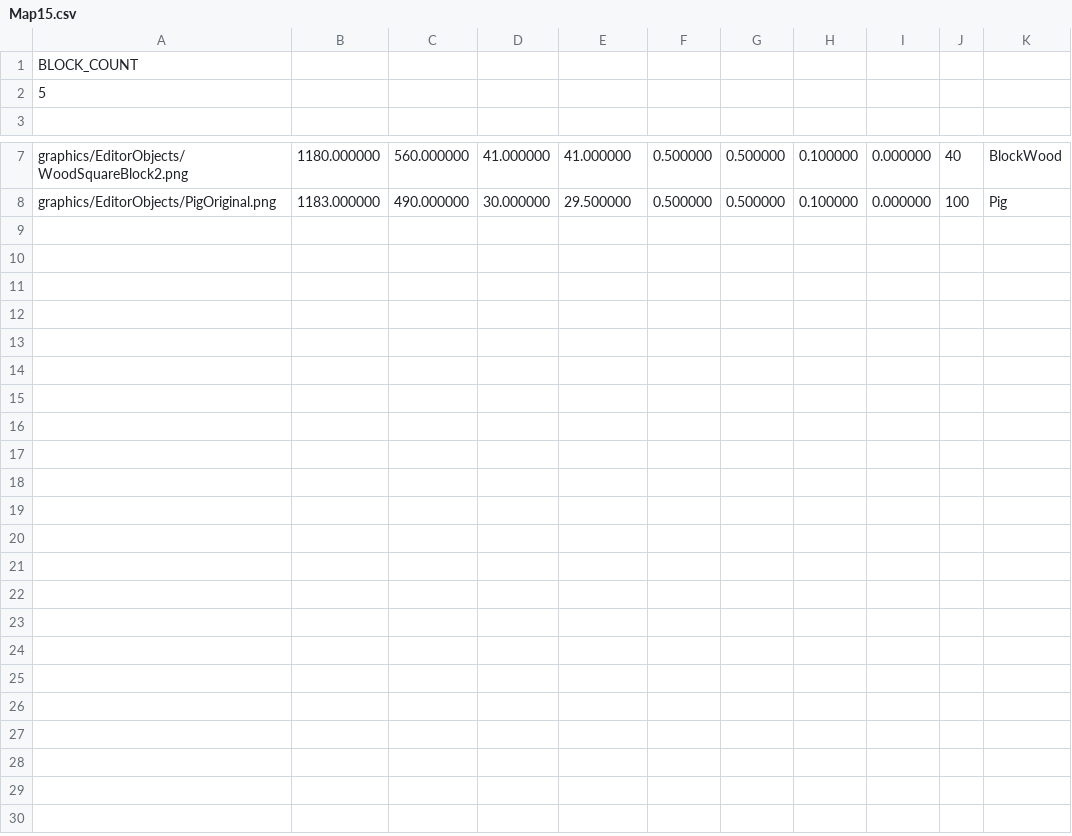
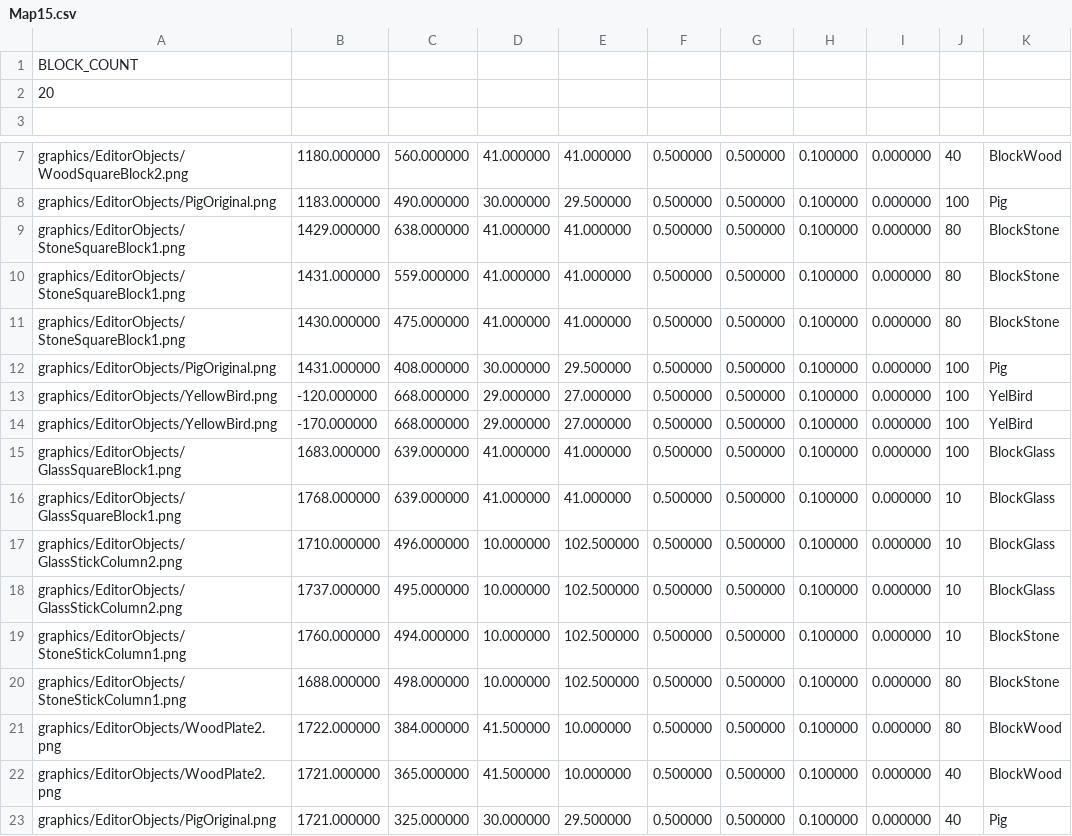
Before and after one commit to jeonglee22/sfml-angrybird, a CSV file: sfml-project-bin/Stage/Map15.csv, drawn as a sheet; only a part is shown, gaps mark what is left out.

Commit message:
solve editor bird error / check blocks sound

```diff
--- a/sfml-project-bin/Stage/Map15.csv
+++ b/sfml-project-bin/Stage/Map15.csv
@@ -1,3 +1,3 @@
 BLOCK_COUNT
-5
+20
 
@@ -8 +8,16 @@ graphics/EditorObjects/WoodSquareBlock2.png,1180.000000,560.000000,41.000000,41.
 graphics/EditorObjects/PigOriginal.png,1183.000000,490.000000,30.000000,29.500000,0.500000,0.500000,0.100000,0.000000,100,Pig
+graphics/EditorObjects/StoneSquareBlock1.png,1429.000000,638.000000,41.000000,41.000000,0.500000,0.500000,0.100000,0.000000,80,BlockStone
+graphics/EditorObjects/StoneSquareBlock1.png,1431.000000,559.000000,41.000000,41.000000,0.500000,0.500000,0.100000,0.000000,80,BlockStone
+graphics/EditorObjects/StoneSquareBlock1.png,1430.000000,475.000000,41.000000,41.000000,0.500000,0.500000,0.100000,0.000000,80,BlockStone
+graphics/EditorObjects/PigOriginal.png,1431.000000,408.000000,30.000000,29.500000,0.500000,0.500000,0.100000,0.000000,100,Pig
+graphics/EditorObjects/YellowBird.png,-120.000000,668.000000,29.000000,27.000000,0.500000,0.500000,0.100000,0.000000,100,YelBird
+graphics/EditorObjects/YellowBird.png,-170.000000,668.000000,29.000000,27.000000,0.500000,0.500000,0.100000,0.000000,100,YelBird
+graphics/EditorObjects/GlassSquareBlock1.png,1683.000000,639.000000,41.000000,41.000000,0.500000,0.500000,0.100000,0.000000,100,BlockGlass
+graphics/EditorObjects/GlassSquareBlock1.png,1768.000000,639.000000,41.000000,41.000000,0.500000,0.500000,0.100000,0.000000,10,BlockGlass
+graphics/EditorObjects/GlassStickColumn2.png,1710.000000,496.000000,10.000000,102.500000,0.500000,0.500000,0.100000,0.000000,10,BlockGlass
+graphics/EditorObjects/GlassStickColumn2.png,1737.000000,495.000000,10.000000,102.500000,0.500000,0.500000,0.100000,0.000000,10,BlockGlass
+graphics/EditorObjects/StoneStickColumn1.png,1760.000000,494.000000,10.000000,102.500000,0.500000,0.500000,0.100000,0.000000,10,BlockStone
+graphics/EditorObjects/StoneStickColumn1.png,1688.000000,498.000000,10.000000,102.500000,0.500000,0.500000,0.100000,0.000000,80,BlockStone
+graphics/EditorObjects/WoodPlate2.png,1722.000000,384.000000,41.500000,10.000000,0.500000,0.500000,0.100000,0.000000,80,BlockWood
+graphics/EditorObjects/WoodPlate2.png,1721.000000,365.000000,41.500000,10.000000,0.500000,0.500000,0.100000,0.000000,40,BlockWood
+graphics/EditorObjects/PigOriginal.png,1721.000000,325.000000,30.000000,29.500000,0.500000,0.500000,0.100000,0.000000,40,Pig
```
Also changed, not shown: sfml-project-bin/Stage/Map2.csv, 15 other files.
